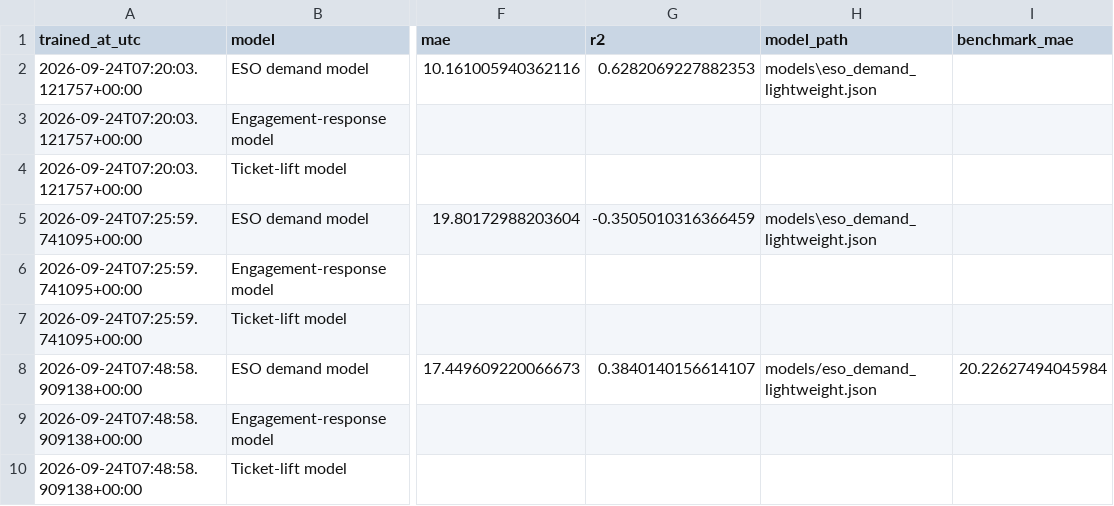
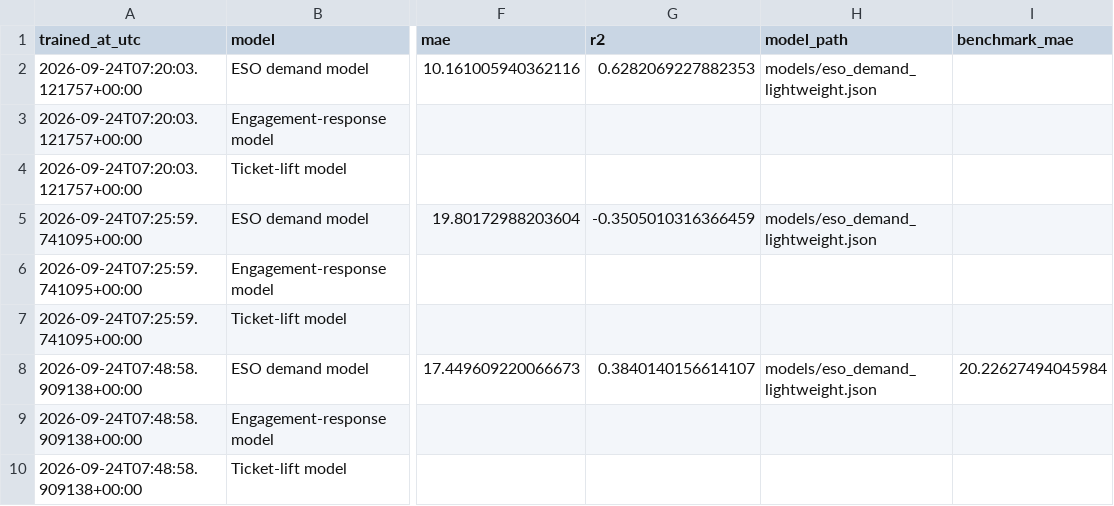
Before and after one commit to Sadokamine12/reef-film-launch-intelligence, a CSV file: data/training_history.csv, drawn as a sheet; only a part is shown, gaps mark what is left out; the diff covers the shown part only; the diff names each change by its address in the sheet, - before the commit and + after, or states it on an @@ line.

```diff
--- a/data/training_history.csv
+++ b/data/training_history.csv
-H2 (model_path): models\eso_demand_lightweight.json
+H2 (model_path): models/eso_demand_lightweight.json
-H5 (model_path): models\eso_demand_lightweight.json
+H5 (model_path): models/eso_demand_lightweight.json
```
Also changed, not shown: 8 edited cells elsewhere in this file, data/campaign_history.csv, data/experiment_plan.csv, 23 other files.
